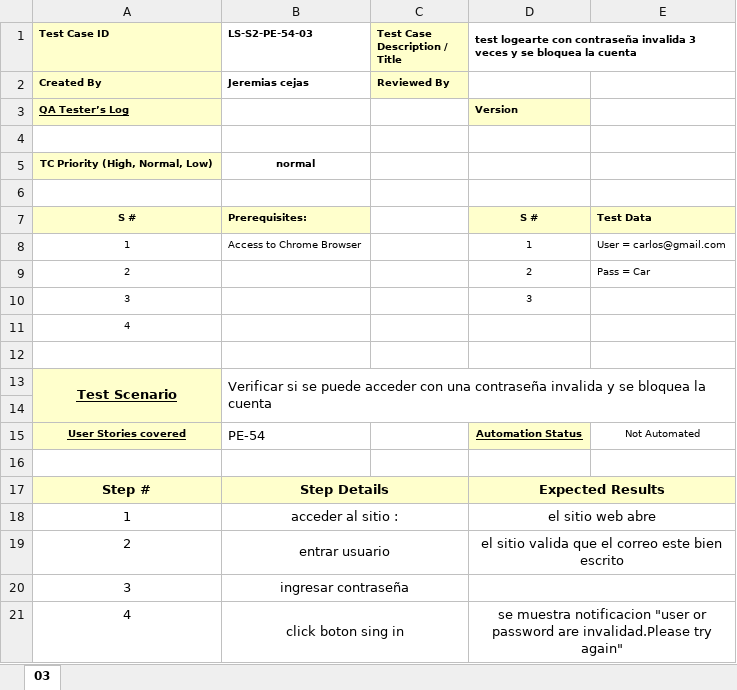
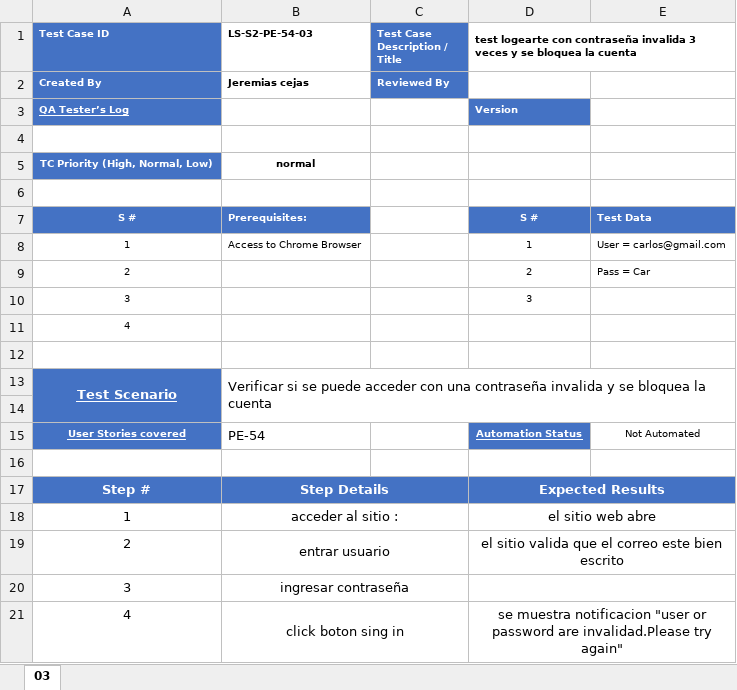
Before and after one commit to LunaSantiago03/TestingAplicaciones--sin_nombre--TPO, an Excel workbook: test_cases/LS-S2-PE-54-03.xlsx, sheet 03, drawn as a sheet; only a part is shown; values as stored, in another font and other column widths than the file's, no borders; the diff names each change by its address in the sheet, - before the commit and + after, or states it on an @@ line.

```diff
--- a/test_cases/LS-S2-PE-54-03.xlsx (sheet 03)
+++ b/test_cases/LS-S2-PE-54-03.xlsx (sheet 03)
@@ A1:A3 fill: #FFFFCC → #4472C4, text colour: black → #FFFFFF @@
@@ C1:C2 fill: #FFFFCC → #4472C4, text colour: black → #FFFFFF @@
@@ D3 fill: #FFFFCC → #4472C4, text colour: black → #FFFFFF @@
@@ A5 fill: #FFFFCC → #4472C4, text colour: black → #FFFFFF @@
@@ A7:B7 fill: #FFFFCC → #4472C4, text colour: black → #FFFFFF @@
@@ D7:E7 fill: #FFFFCC → #4472C4, text colour: black → #FFFFFF @@
-A13:A15 fill: #FFFFCC
+A13:A15 fill: #4472C4
-A13 text colour: black
+A13 text colour: #FFFFFF
-A15 text colour: black
+A15 text colour: #FFFFFF
@@ D15 fill: #FFFFCC → #4472C4, text colour: black → #FFFFFF @@
-A17:E17 fill: #FFFFCC
+A17:E17 fill: #4472C4
-A17:B17 text colour: black
+A17:B17 text colour: #FFFFFF
-D17 text colour: black
+D17 text colour: #FFFFFF
```
